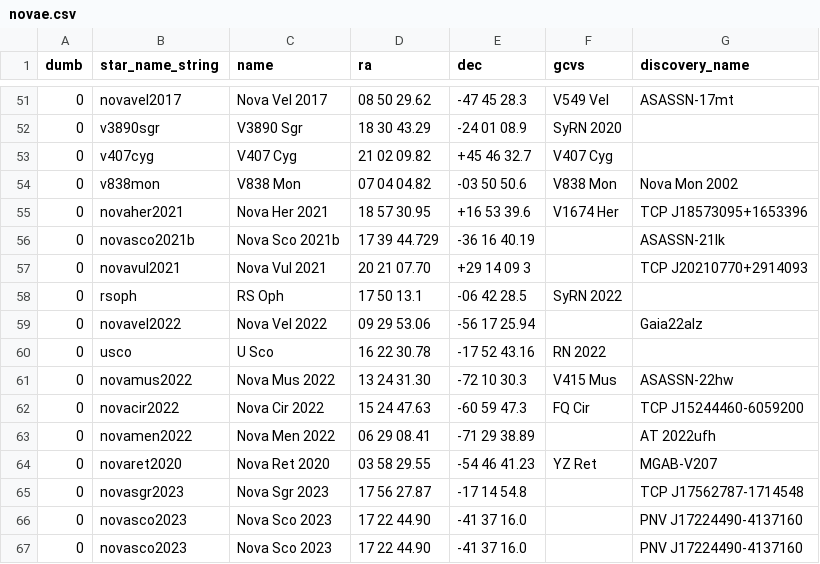
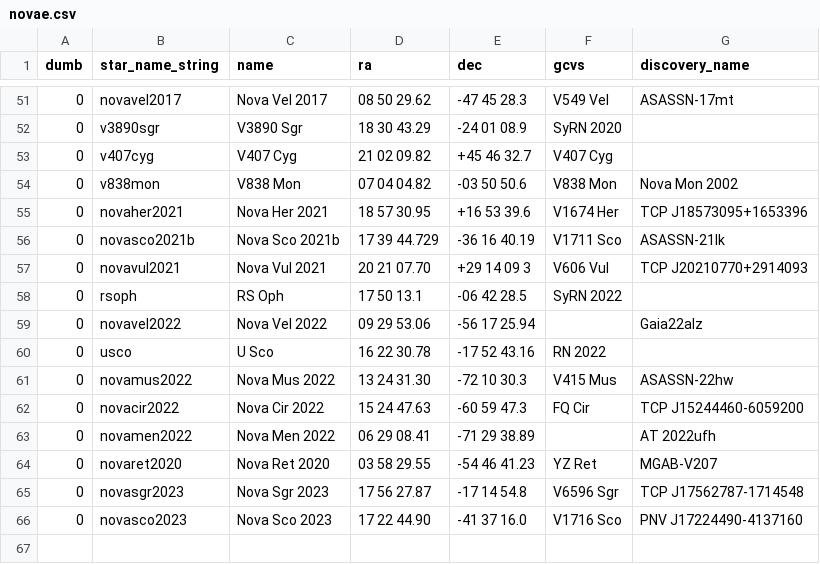
Before and after one commit to aras-database/database, a CSV file: data/novae.csv, drawn as a sheet; only a part is shown, gaps mark what is left out.

```diff
--- a/data/novae.csv
+++ b/data/novae.csv
@@ -55,4 +55,4 @@ dumb;star_name_string;name;ra;dec;gcvs;discovery_name
 0;novaher2021;Nova Her 2021;18 57 30.95;+16 53 39.6;V1674 Her;TCP J18573095+1653396
-0;novasco2021b;Nova Sco 2021b;17 39 44.729;-36 16 40.19;;ASASSN-21lk
-0;novavul2021;Nova Vul 2021;20 21 07.70;+29 14 09 3;;TCP J20210770+2914093
+0;novasco2021b;Nova Sco 2021b;17 39 44.729;-36 16 40.19;V1711 Sco;ASASSN-21lk
+0;novavul2021;Nova Vul 2021;20 21 07.70;+29 14 09 3;V606 Vul;TCP J20210770+2914093
 0;rsoph;RS Oph;17 50 13.1;-06 42 28.5;SyRN 2022;
@@ -64,4 +64,3 @@ dumb;star_name_string;name;ra;dec;gcvs;discovery_name
 0;novaret2020;Nova Ret 2020;03 58 29.55;-54 46 41.23;YZ Ret;MGAB-V207
-0;novasgr2023;Nova Sgr 2023;17 56 27.87;-17 14 54.8;;TCP J17562787-1714548
-0;novasco2023;Nova Sco 2023;17 22 44.90;-41 37 16.0 ;;PNV J17224490-4137160
-0;novasco2023;Nova Sco 2023;17 22 44.90;-41 37 16.0 ;;PNV J17224490-4137160
+0;novasgr2023;Nova Sgr 2023;17 56 27.87;-17 14 54.8;V6596 Sgr;TCP J17562787-1714548
+0;novasco2023;Nova Sco 2023;17 22 44.90;-41 37 16.0 ;V1716 Sco;PNV J17224490-4137160
```
Also changed, not shown: 12 other files.
